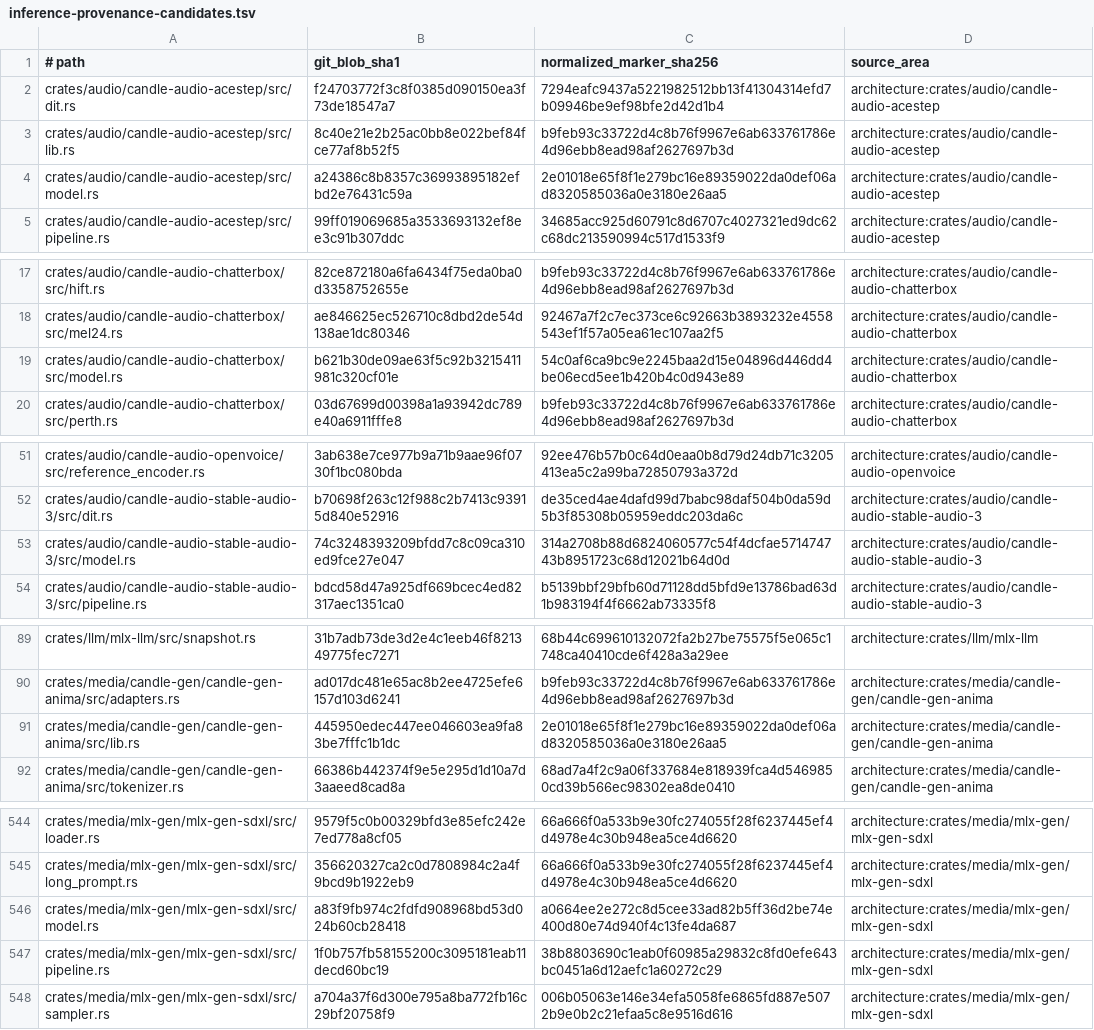
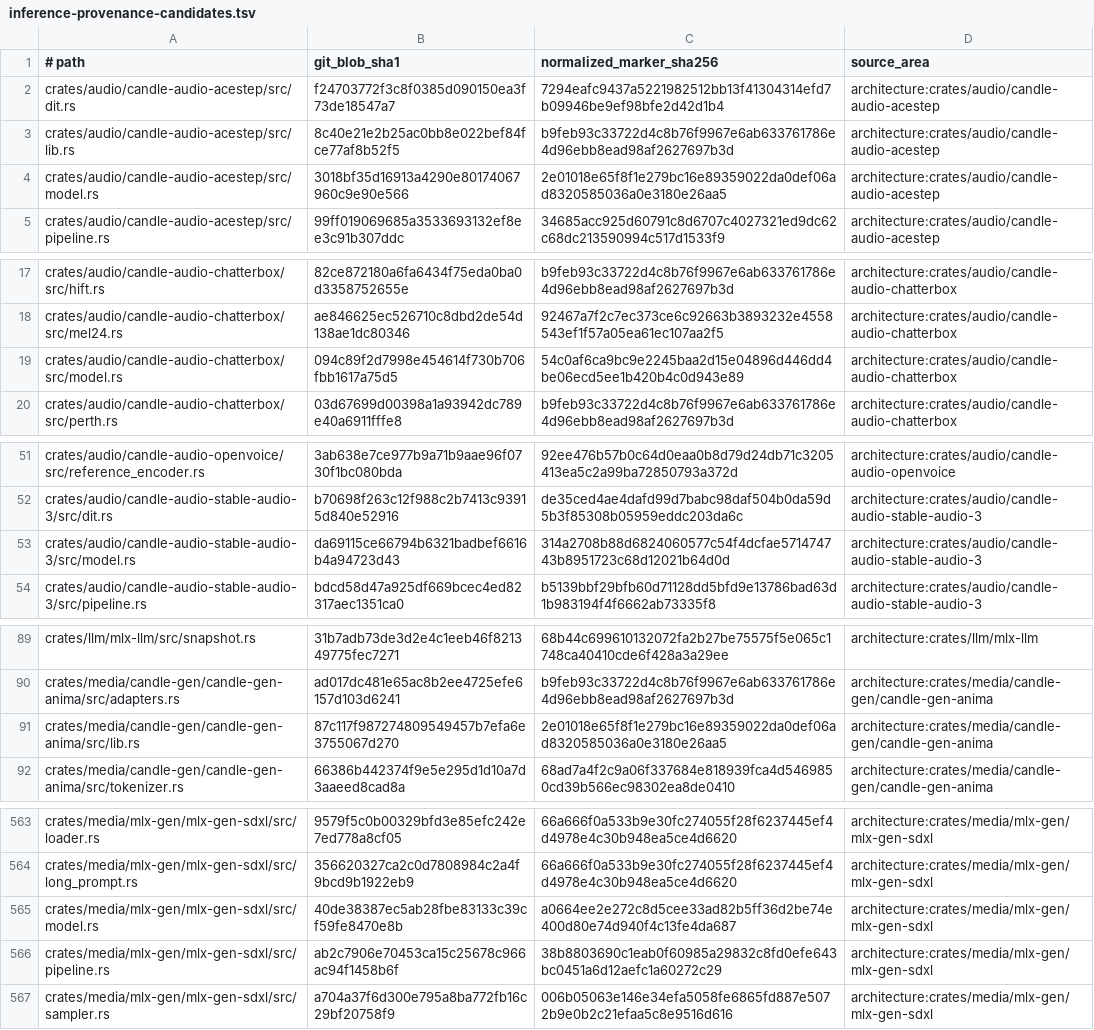
Before and after one commit to SceneWorks/SceneWorks, a TSV file: config/inference-provenance-candidates.tsv, drawn as a sheet; only a part is shown, gaps mark what is left out; the diff covers the shown part only.

```diff
--- a/config/inference-provenance-candidates.tsv
+++ b/config/inference-provenance-candidates.tsv
@@ -3,3 +3,3 @@ crates/audio/candle-audio-acestep/src/dit.rs	f24703772f3c8f0385d090150ea3f73de18
 crates/audio/candle-audio-acestep/src/lib.rs	8c40e21e2b25ac0bb8e022bef84fce77af8b52f5	b9feb93c33722d4c8b76f9967e6ab633761786e4d96ebb8ead98af2627697b3d	architecture:crates/audio/candle-audio-acestep
-crates/audio/candle-audio-acestep/src/model.rs	a24386c8b8357c36993895182efbd2e76431c59a	2e01018e65f8f1e279bc16e89359022da0def06ad8320585036a0e3180e26aa5	architecture:crates/audio/candle-audio-acestep
+crates/audio/candle-audio-acestep/src/model.rs	3018bf35d16913a4290e80174067960c9e90e566	2e01018e65f8f1e279bc16e89359022da0def06ad8320585036a0e3180e26aa5	architecture:crates/audio/candle-audio-acestep
 crates/audio/candle-audio-acestep/src/pipeline.rs	99ff019069685a3533693132ef8ee3c91b307ddc	34685acc925d60791c8d6707c4027321ed9dc62c68dc213590994c517d1533f9	architecture:crates/audio/candle-audio-acestep
@@ -18,3 +18,3 @@ crates/audio/candle-audio-chatterbox/src/hift.rs	82ce872180a6fa6434f75eda0ba0d33
 crates/audio/candle-audio-chatterbox/src/mel24.rs	ae846625ec526710c8dbd2de54d138ae1dc80346	92467a7f2c7ec373ce6c92663b3893232e4558543ef1f57a05ea61ec107aa2f5	architecture:crates/audio/candle-audio-chatterbox
-crates/audio/candle-audio-chatterbox/src/model.rs	b621b30de09ae63f5c92b3215411981c320cf01e	54c0af6ca9bc9e2245baa2d15e04896d446dd4be06ecd5ee1b420b4c0d943e89	architecture:crates/audio/candle-audio-chatterbox
+crates/audio/candle-audio-chatterbox/src/model.rs	094c89f2d7998e454614f730b706fbb1617a75d5	54c0af6ca9bc9e2245baa2d15e04896d446dd4be06ecd5ee1b420b4c0d943e89	architecture:crates/audio/candle-audio-chatterbox
 crates/audio/candle-audio-chatterbox/src/perth.rs	03d67699d00398a1a93942dc789e40a6911fffe8	b9feb93c33722d4c8b76f9967e6ab633761786e4d96ebb8ead98af2627697b3d	architecture:crates/audio/candle-audio-chatterbox
@@ -52,3 +52,3 @@ crates/audio/candle-audio-openvoice/src/reference_encoder.rs	3ab638e7ce977b9a71b
 crates/audio/candle-audio-stable-audio-3/src/dit.rs	b70698f263c12f988c2b7413c93915d840e52916	de35ced4ae4dafd99d7babc98daf504b0da59d5b3f85308b05959eddc203da6c	architecture:crates/audio/candle-audio-stable-audio-3
-crates/audio/candle-audio-stable-audio-3/src/model.rs	74c3248393209bfdd7c8c09ca310ed9fce27e047	314a2708b88d6824060577c54f4dcfae571474743b8951723c68d12021b64d0d	architecture:crates/audio/candle-audio-stable-audio-3
+crates/audio/candle-audio-stable-audio-3/src/model.rs	da69115ce66794b6321badbef6616b4a94723d43	314a2708b88d6824060577c54f4dcfae571474743b8951723c68d12021b64d0d	architecture:crates/audio/candle-audio-stable-audio-3
 crates/audio/candle-audio-stable-audio-3/src/pipeline.rs	bdcd58d47a925df669bcec4ed82317aec1351ca0	b5139bbf29bfb60d71128dd5bfd9e13786bad63d1b983194f4f6662ab73335f8	architecture:crates/audio/candle-audio-stable-audio-3
@@ -90,3 +90,3 @@ crates/llm/mlx-llm/src/snapshot.rs	31b7adb73de3d2e4c1eeb46f821349775fec7271	68b4
 crates/media/candle-gen/candle-gen-anima/src/adapters.rs	ad017dc481e65ac8b2ee4725efe6157d103d6241	b9feb93c33722d4c8b76f9967e6ab633761786e4d96ebb8ead98af2627697b3d	architecture:crates/media/candle-gen/candle-gen-anima
-crates/media/candle-gen/candle-gen-anima/src/lib.rs	445950edec447ee046603ea9fa83be7fffc1b1dc	2e01018e65f8f1e279bc16e89359022da0def06ad8320585036a0e3180e26aa5	architecture:crates/media/candle-gen/candle-gen-anima
+crates/media/candle-gen/candle-gen-anima/src/lib.rs	87c117f987274809549457b7efa6e3755067d270	2e01018e65f8f1e279bc16e89359022da0def06ad8320585036a0e3180e26aa5	architecture:crates/media/candle-gen/candle-gen-anima
 crates/media/candle-gen/candle-gen-anima/src/tokenizer.rs	66386b442374f9e5e295d1d10a7d3aaeed8cad8a	68ad7a4f2c9a06f337684e818939fca4d5469850cd39b566ec98302ea8de0410	architecture:crates/media/candle-gen/candle-gen-anima
@@ -545,4 +564,4 @@ crates/media/mlx-gen/mlx-gen-sdxl/src/loader.rs	9579f5c0b00329bfd3e85efc242e7ed7
 crates/media/mlx-gen/mlx-gen-sdxl/src/long_prompt.rs	356620327ca2c0d7808984c2a4f9bcd9b1922eb9	66a666f0a533b9e30fc274055f28f6237445ef4d4978e4c30b948ea5ce4d6620	architecture:crates/media/mlx-gen/mlx-gen-sdxl
-crates/media/mlx-gen/mlx-gen-sdxl/src/model.rs	a83f9fb974c2fdfd908968bd53d024b60cb28418	a0664ee2e272c8d5cee33ad82b5ff36d2be74e400d80e74d940f4c13fe4da687	architecture:crates/media/mlx-gen/mlx-gen-sdxl
-crates/media/mlx-gen/mlx-gen-sdxl/src/pipeline.rs	1f0b757fb58155200c3095181eab11decd60bc19	38b8803690c1eab0f60985a29832c8fd0efe643bc0451a6d12aefc1a60272c29	architecture:crates/media/mlx-gen/mlx-gen-sdxl
+crates/media/mlx-gen/mlx-gen-sdxl/src/model.rs	40de38387ec5ab28fbe83133c39cf59fe8470e8b	a0664ee2e272c8d5cee33ad82b5ff36d2be74e400d80e74d940f4c13fe4da687	architecture:crates/media/mlx-gen/mlx-gen-sdxl
+crates/media/mlx-gen/mlx-gen-sdxl/src/pipeline.rs	ab2c7906e70453ca15c25678c966ac94f1458b6f	38b8803690c1eab0f60985a29832c8fd0efe643bc0451a6d12aefc1a60272c29	architecture:crates/media/mlx-gen/mlx-gen-sdxl
 crates/media/mlx-gen/mlx-gen-sdxl/src/sampler.rs	a704a37f6d300e795a8ba772fb16c29bf20758f9	006b05063e146e34efa5058fe6865fd887e5072b9e0b2c21efaa5c8e9516d616	architecture:crates/media/mlx-gen/mlx-gen-sdxl
```
Also changed, not shown: 19 added rows and 29 edited cells elsewhere in this file, 17 other files.
